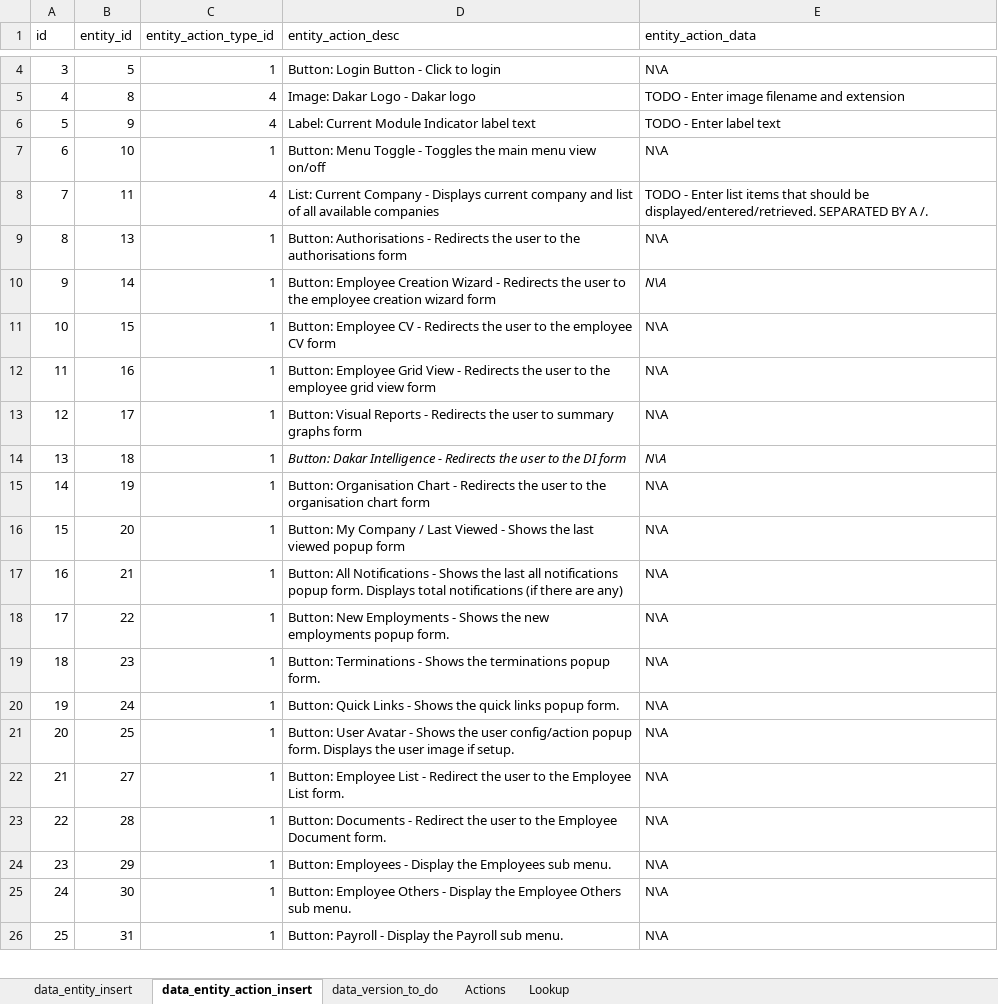
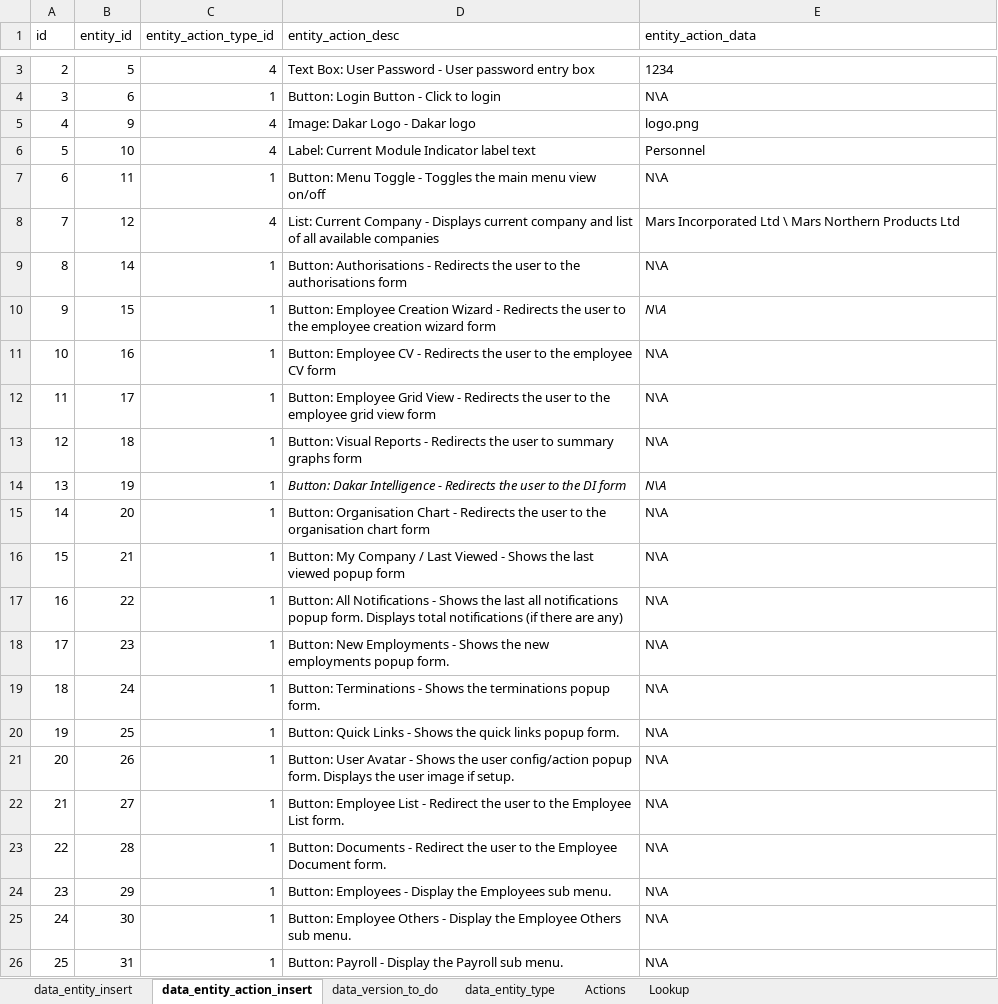
Before and after one commit to sebrown0/TestBenchDB, an Excel workbook: Data Entry Template/entity_insert_template.xlsm, sheet data_entity_action_insert, drawn as a sheet; only a part is shown, gaps mark what is left out; values as stored, in another font and other column widths than the file's, no borders; removed rows and columns are numbered as before the commit, all else as after; the diff covers the shown part only; the diff names each change by its address in the sheet, - before the commit and + after, or states it on an @@ line.

Commit message:
Change id columns for entities.

```diff
--- a/Data Entry Template/entity_insert_template.xlsm (sheet data_entity_action_insert)
+++ b/Data Entry Template/entity_insert_template.xlsm (sheet data_entity_action_insert)
+sheet tab: data_entity_type
@@ column A (id) renumbered between rows 2 and 20 @@
+row 3: 2 | 5 | 4 | Text Box: User Password - User password entry box | 1234
-B4 (entity_id): 5
+B4 (entity_id): 6
-row 5: 4 | 8 | 4 | Image: Dakar Logo - Dakar logo | TODO - Enter image filename and extension
-D5 (entity_action_desc): Label: Current Module Indicator label text
+D5 (entity_action_desc): Image: Dakar Logo - Dakar logo
-E5 (entity_action_data): TODO - Enter label text
+E5 (entity_action_data): logo.png
-C6 (entity_action_type_id): 1
+C6 (entity_action_type_id): 4
-D6 (entity_action_desc): Button: Menu Toggle - Toggles the main menu view on/off
+D6 (entity_action_desc): Label: Current Module Indicator label text
-E6 (entity_action_data): N\A
+E6 (entity_action_data): Personnel
-C7 (entity_action_type_id): 4
+C7 (entity_action_type_id): 1
-D7 (entity_action_desc): List: Current Company - Displays current company and list of all available companies
+D7 (entity_action_desc): Button: Menu Toggle - Toggles the main menu view on/off
-E7 (entity_action_data): TODO - Enter list items that should be displayed/entered/retrieved. SEPARATED BY A /.
+E7 (entity_action_data): N\A
-row 9: 8 | 13 | 1 | Button: Authorisations - Redirects the user to the authorisations form | N\A
+row 8: 7 | 12 | 4 | List: Current Company - Displays current company and list of all available companies | Mars Incorporated Ltd \ Mars Northern Products Ltd
-D9 (entity_action_desc): Button: Employee Creation Wizard - Redirects the user to the employee creation wizard form
+D9 (entity_action_desc): Button: Authorisations - Redirects the user to the authorisations form
-E9 italic: on
+E9 italic: off
-D10 (entity_action_desc): Button: Employee CV - Redirects the user to the employee CV form
+D10 (entity_action_desc): Button: Employee Creation Wizard - Redirects the user to the employee creation wizard form
-E10 italic: off
+E10 italic: on
-D11 (entity_action_desc): Button: Employee Grid View - Redirects the user to the employee grid view form
+D11 (entity_action_desc): Button: Employee CV - Redirects the user to the employee CV form
-D12 (entity_action_desc): Button: Visual Reports - Redirects the user to summary graphs form
+D12 (entity_action_desc): Button: Employee Grid View - Redirects the user to the employee grid view form
-D13 (entity_action_desc): Button: Dakar Intelligence - Redirects the user to the DI form
+D13 (entity_action_desc): Button: Visual Reports - Redirects the user to summary graphs form
-D13:E13 italic: on
+D13:E13 italic: off
-D14 (entity_action_desc): Button: Organisation Chart - Redirects the user to the organisation chart form
+D14 (entity_action_desc): Button: Dakar Intelligence - Redirects the user to the DI form
-D14:E14 italic: off
+D14:E14 italic: on
-D15 (entity_action_desc): Button: My Company / Last Viewed - Shows the last viewed popup form
+D15 (entity_action_desc): Button: Organisation Chart - Redirects the user to the organisation chart form
-D16 (entity_action_desc): Button: All Notifications - Shows the last all notifications popup form. Displays total notifications (if there are any)
+D16 (entity_action_desc): Button: My Company / Last Viewed - Shows the last viewed popup form
-D17 (entity_action_desc): Button: New Employments - Shows the new employments popup form.
+D17 (entity_action_desc): Button: All Notifications - Shows the last all notifications popup form. Displays total notifications (if there are any)
-D18 (entity_action_desc): Button: Terminations - Shows the terminations popup form.
+D18 (entity_action_desc): Button: New Employments - Shows the new employments popup form.
-D19 (entity_action_desc): Button: Quick Links - Shows the quick links popup form.
+D19 (entity_action_desc): Button: Terminations - Shows the terminations popup form.
-D20 (entity_action_desc): Button: User Avatar - Shows the user config/action popup form. Displays the user image if setup.
+D20 (entity_action_desc): Button: Quick Links - Shows the quick links popup form.
+row 21: 20 | 26 | 1 | Button: User Avatar - Shows the user config/action popup form. Displays the user image if setup. | N\A
```
Also changed, not shown: 1 removed row and 2 edited cells elsewhere in this sheet, sheet data_entity_insert, sheet Lookup, sheet data_version_to_do, formulas that keep their value, charts or pictures, 14 other files.
